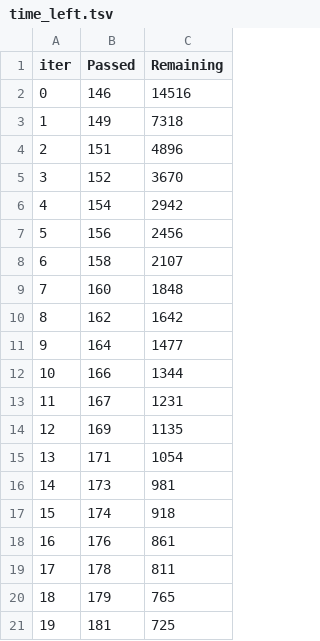
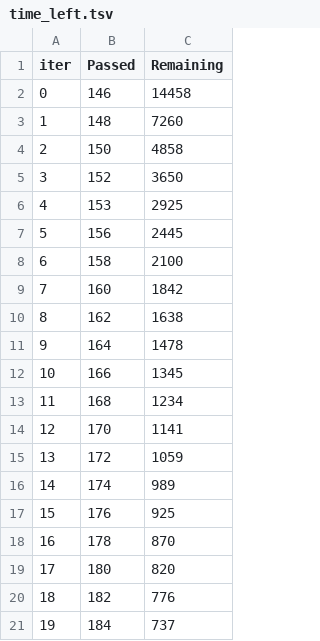
Before and after one commit to anishkr224/mlproject, a TSV file: catboost_info/time_left.tsv, drawn as a sheet; only a part is shown; the diff covers the shown part only.

```diff
--- a/catboost_info/time_left.tsv
+++ b/catboost_info/time_left.tsv
@@ -1,21 +1,21 @@
 iter	Passed	Remaining
-0	146	14516
-1	149	7318
-2	151	4896
-3	152	3670
-4	154	2942
-5	156	2456
-6	158	2107
-7	160	1848
-8	162	1642
-9	164	1477
-10	166	1344
-11	167	1231
-12	169	1135
-13	171	1054
-14	173	981
-15	174	918
-16	176	861
-17	178	811
-18	179	765
-19	181	725
+0	146	14458
+1	148	7260
+2	150	4858
+3	152	3650
+4	153	2925
+5	156	2445
+6	158	2100
+7	160	1842
+8	162	1638
+9	164	1478
+10	166	1345
+11	168	1234
+12	170	1141
+13	172	1059
+14	174	989
+15	176	925
+16	178	870
+17	180	820
+18	182	776
+19	184	737
```
Also changed, not shown: 153 edited cells elsewhere in this file, 9 other files.
